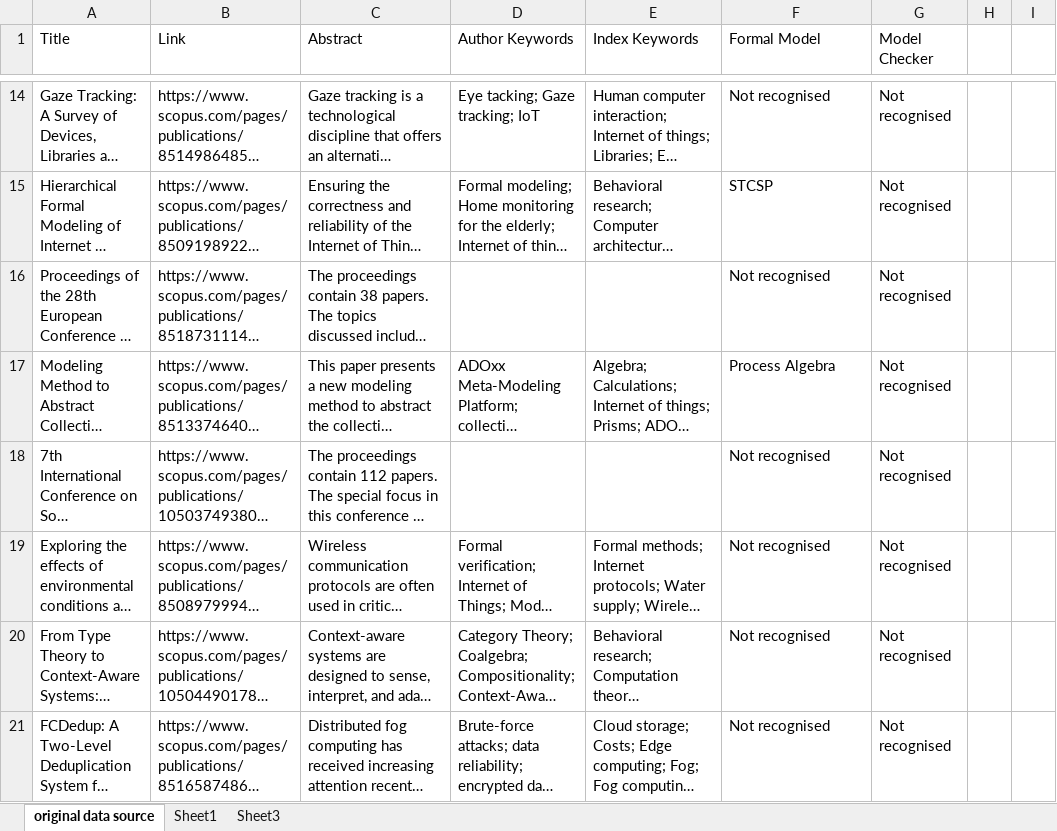
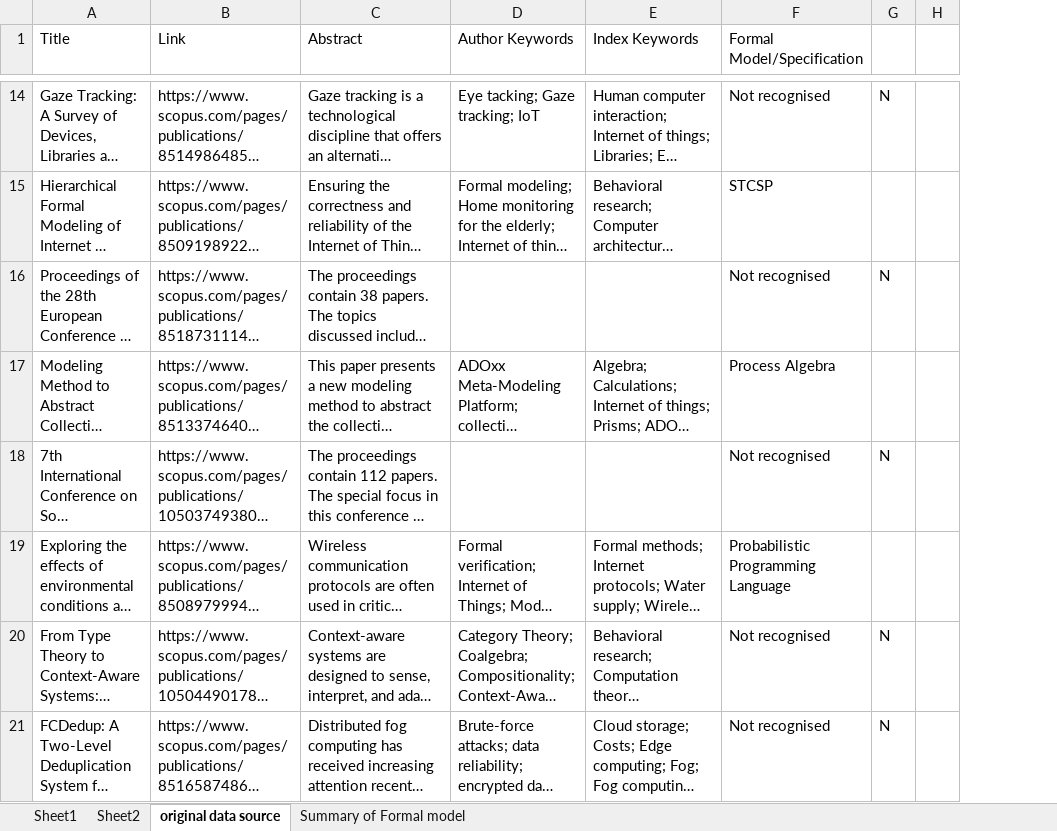
Before and after one commit to hz226/hcpn_generation, an Excel workbook: scopus_with_formal_model_and_checker.xlsx, sheet original data source, drawn as a sheet; only a part is shown, gaps mark what is left out; long unchanged cells end in …; values as stored, in another font and other column widths than the file's, no cell formats; removed rows and columns are numbered as before the commit, all else as after; the diff covers the shown part only; the diff names each change by its address in the sheet, - before the commit and + after, or states it on an @@ line.

```diff
--- a/scopus_with_formal_model_and_checker.xlsx (sheet original data source)
+++ b/scopus_with_formal_model_and_checker.xlsx (sheet original data source)
-sheet tab: Sheet3
+sheet tab: Sheet2
+sheet tab: Summary of Formal model
@@ sheet tab order changed: Sheet1 | Sheet2 | original data source | Summary of Formal model @@
-column G (Model Checker), rows 14-21: all Not recognised
-column H, empty
+column G, rows 14-21: N |  | N |  | N |  | N | N
-F1: Formal Model
+F1: Formal Model/Specification
-F19 (Formal Model/Specification): Not recognised
+F19 (Formal Model/Specification): Probabilistic Programming Language
```
Also changed, not shown: 41 edited cells elsewhere in this sheet, sheet Sheet1, cell formats, formulas that keep their value.
